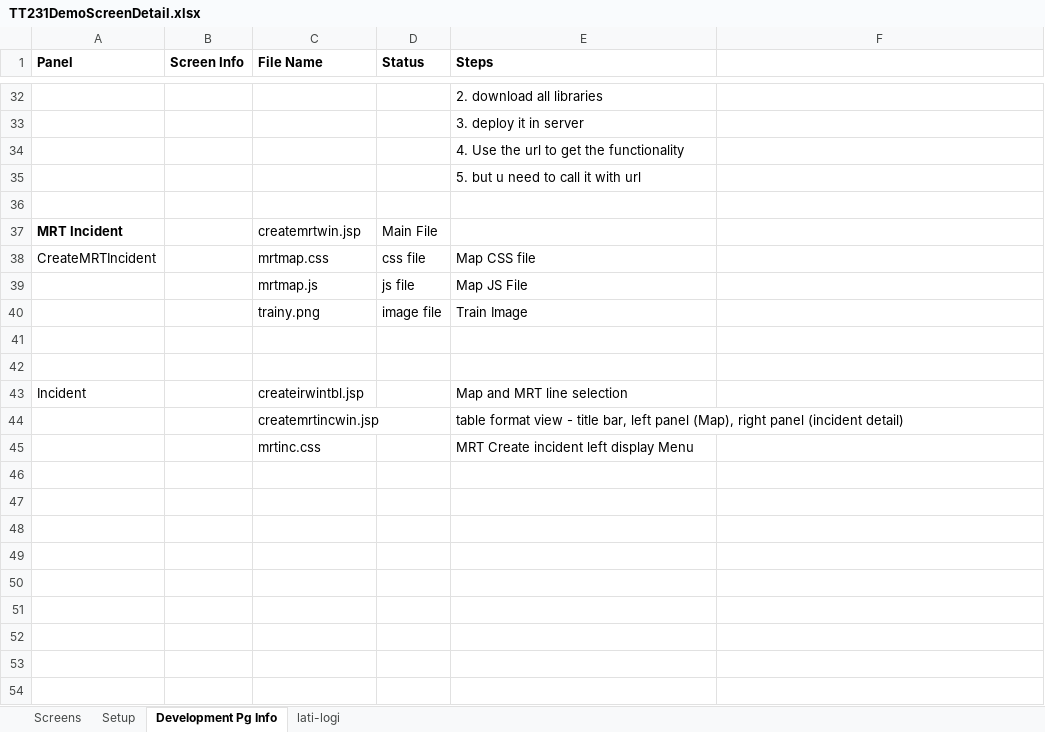
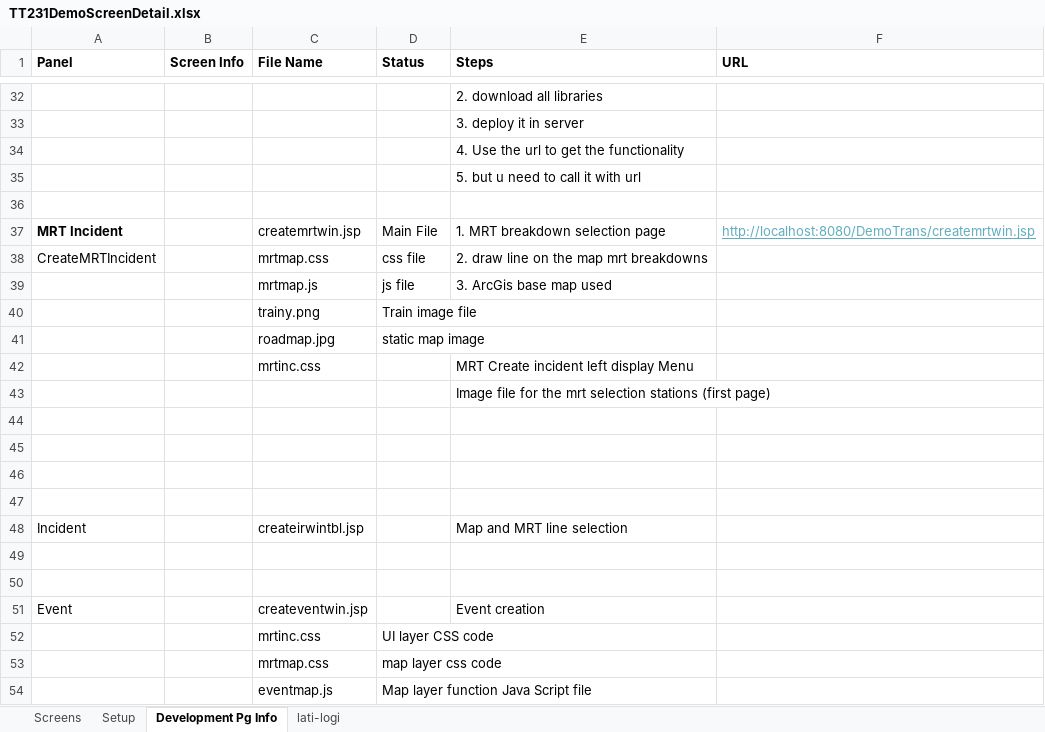
Before and after one commit to manjuladevadoss/itransportProjectRepository, an Excel workbook: TT231DemoScreenDetail.xlsx, sheet Development Pg Info, drawn as a sheet; only a part is shown, gaps mark what is left out; values as stored, in another font and other column widths than the file's, no borders; addresses are those after the commit; the diff covers the shown part only; the diff names each change by its address in the sheet, - before the commit and + after, or states it on an @@ line.

Commit message:
Mrt and Event creation with map and UI part merged

```diff
--- a/TT231DemoScreenDetail.xlsx (sheet Development Pg Info)
+++ b/TT231DemoScreenDetail.xlsx (sheet Development Pg Info)
-F1: (empty)
+F1: URL
-E37 (Steps): (empty)
+E37 (Steps): 1. MRT breakdown selection page
-F37 (URL): (empty)
+F37 (URL): http://localhost:8080/DemoTrans/createmrtwin.jsp
-E38 (Steps): Map CSS file
+E38 (Steps): 2. draw line on the map mrt breakdowns
-E39 (Steps): Map JS File
+E39 (Steps): 3. ArcGis base map used
+row 40:  |  | trainy.png | Train image file
+row 41:  |  | roadmap.jpg | static map image
+row 42:  |  | mrtinc.css |  | MRT Create incident left display Menu
+row 43:  |  |  |  | Image file for the mrt selection stations (first page)
-row 44:  |  | trainy.png | image file | Train Image
+row 44: (empty)
+row 45: (empty)
-row 49:  |  | createmrtincwin.jsp |  | table format view - title bar, left panel (Map), right panel (incident detail)
+row 49: (empty)
-row 50:  |  | mrtinc.css |  | MRT Create incident left display Menu
+row 50: (empty)
+row 51: Event |  | createventwin.jsp |  | Event creation
+row 52:  |  | mrtinc.css | UI layer CSS code
+row 53:  |  | mrtmap.css | map layer css code
+row 54:  |  | eventmap.js | Map layer function Java Script file
```
Also changed, not shown: 2 added rows, 2 removed rows and 2 edited cells elsewhere in this sheet, 21 other files.
